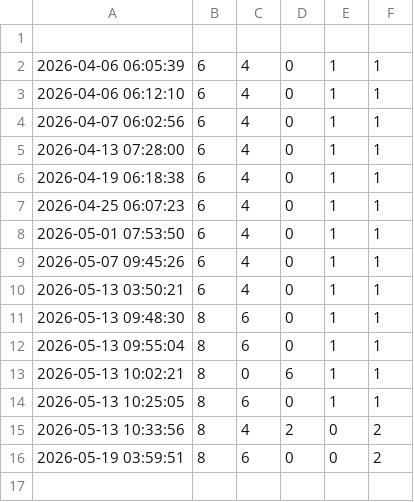
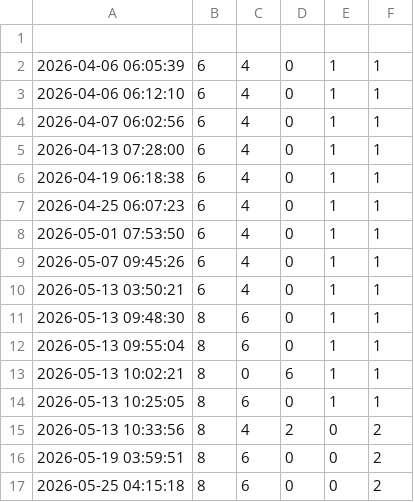
Before and after one commit to 3nochele/random, a CSV file: report.csv, drawn as a sheet.

```diff
--- a/report.csv
+++ b/report.csv
@@ -16 +16,2 @@
 2026-05-19 03:59:51,8,6,0,0,2
+2026-05-25 04:15:18,8,6,0,0,2
```
Also changed, not shown: 1 other file.
